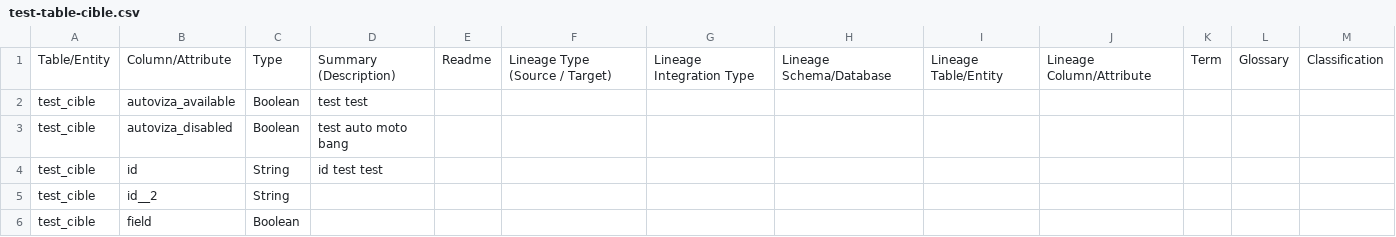
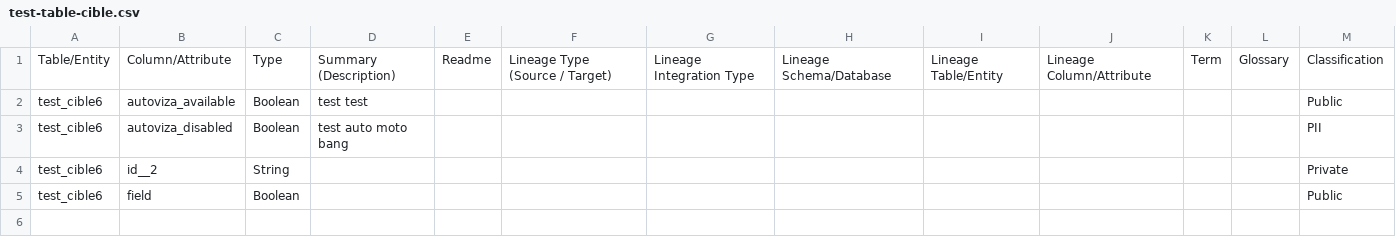
Before and after one commit to groupelacentrale/atlan-public-integration, a CSV file: docs/sample/datacatalog/dynamodb/test-table-cible.csv, drawn as a sheet.

```diff
--- a/docs/sample/datacatalog/dynamodb/test-table-cible.csv
+++ b/docs/sample/datacatalog/dynamodb/test-table-cible.csv
@@ -1,6 +1,5 @@
 Table/Entity,Column/Attribute,Type,Summary (Description),Readme,Lineage Type (Source / Target),Lineage Integration Type,Lineage Schema/Database,Lineage Table/Entity,Lineage Column/Attribute,Term,Glossary,Classification
-test_cible,autoviza_available,Boolean,test test,,,,,,,,,
-test_cible,autoviza_disabled,Boolean,test auto moto bang,,,,,,,,,
-test_cible,id,String,id test test,,,,,,,,,
-test_cible,id__2,String,,,,,,,,,,
-test_cible,field,Boolean,,,,,,,,,,
+test_cible6,autoviza_available,Boolean,test test,,,,,,,,,Public
+test_cible6,autoviza_disabled,Boolean,test auto moto bang,,,,,,,,,PII
+test_cible6,id__2,String,,,,,,,,,,Private
+test_cible6,field,Boolean,,,,,,,,,,Public
```
Also changed, not shown: docs/datacatalog/manifest.csv, docs/sample/datacatalog/manifest.csv, 2 other files.
